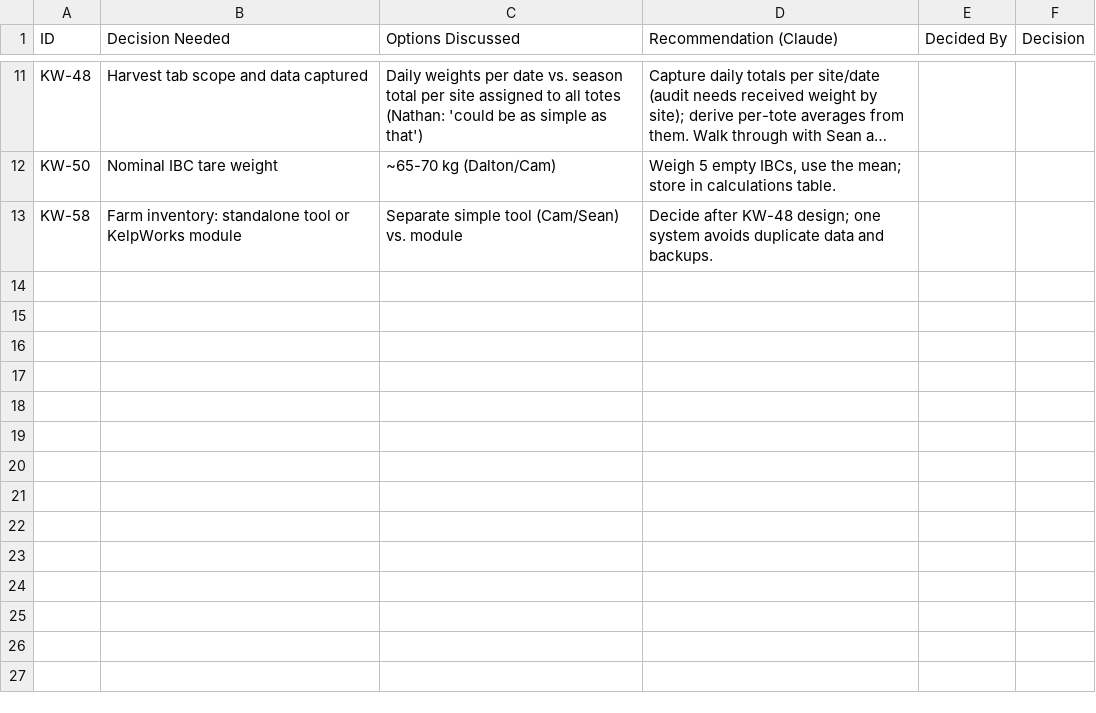
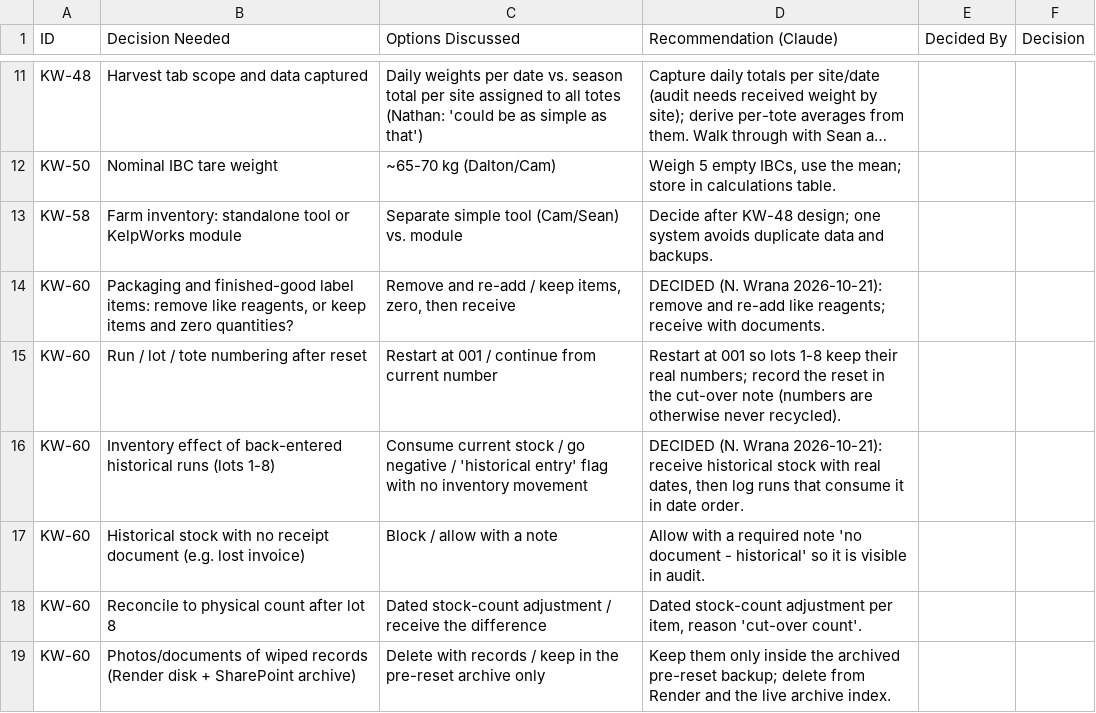
Before and after one commit to cascadiaseaweed/kelpworks-erp, a CSV file: docs/backlog/open-decisions.csv, drawn as a sheet; only a part is shown, gaps mark what is left out; long unchanged cells end in ….

```diff
--- a/docs/backlog/open-decisions.csv
+++ b/docs/backlog/open-decisions.csv
@@ -13 +13,7 @@ KW-50,Nominal IBC tare weight,~65-70 kg (Dalton/Cam),"Weigh 5 empty IBCs, use th
 KW-58,Farm inventory: standalone tool or KelpWorks module,Separate simple tool (Cam/Sean) vs. module,Decide after KW-48 design; one system avoids duplicate data and backups.,,
+KW-60,"Packaging and finished-good label items: remove like reagents, or keep items and zero quantities?","Remove and re-add / keep items, zero, then receive",DECIDED (N. Wrana 2026-10-21): remove and re-add like reagents; receive with documents.,,
+KW-60,Run / lot / tote numbering after reset,Restart at 001 / continue from current number,Restart at 001 so lots 1-8 keep their real numbers; record the reset in the cut-over note (numbers are otherwise never recycled).,,
+KW-60,Inventory effect of back-entered historical runs (lots 1-8),Consume current stock / go negative / 'historical entry' flag with no inventory movement,"DECIDED (N. Wrana 2026-10-21): receive historical stock with real dates, then log runs that consume it in date order.",,
+KW-60,Historical stock with no receipt document (e.g. lost invoice),Block / allow with a note,Allow with a required note 'no document - historical' so it is visible in audit.,,
+KW-60,Reconcile to physical count after lot 8,Dated stock-count adjustment / receive the difference,"Dated stock-count adjustment per item, reason 'cut-over count'.",,
+KW-60,Photos/documents of wiped records (Render disk + SharePoint archive),Delete with records / keep in the pre-reset archive only,Keep them only inside the archived pre-reset backup; delete from Render and the live archive index.,,
```
Also changed, not shown: 2 other files.
